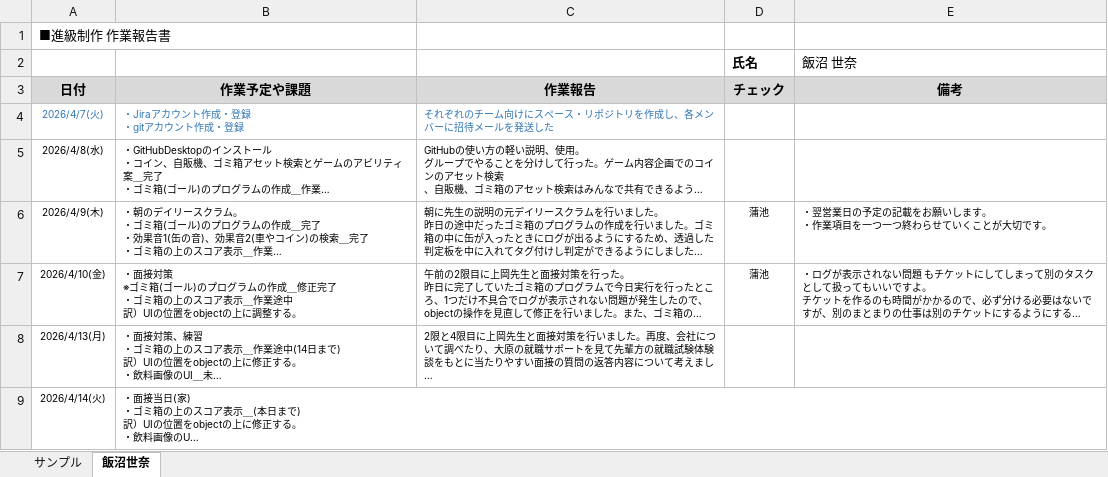
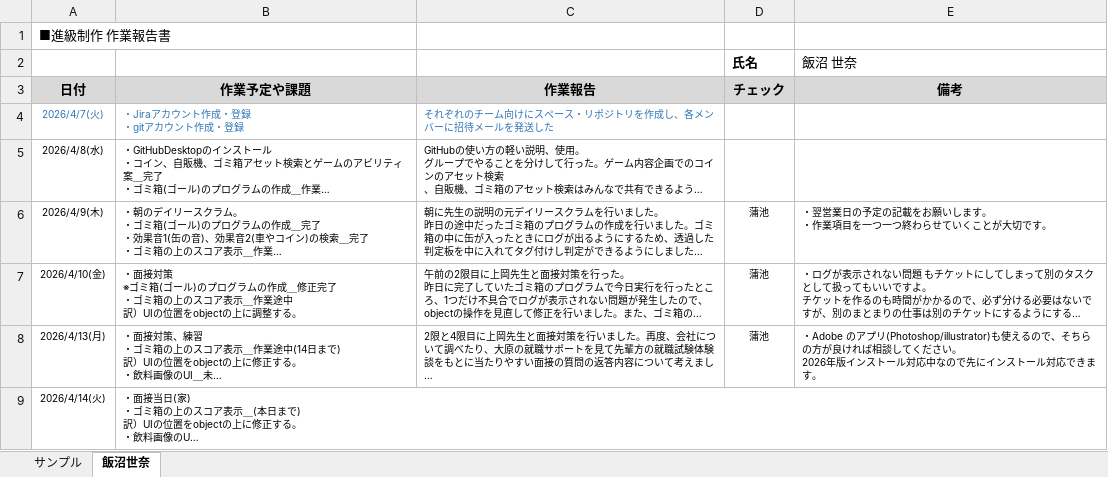
Before and after one commit to MasayaKAMACHI-o-hara/assignment2-uic-tickets, an Excel workbook: Reports/02_iinuma_sena_作業報告.xlsx, sheet 飯沼世奈, drawn as a sheet; long unchanged cells end in …; values as stored, in another font and other column widths than the file's, no borders; ↵ is a line break in a cell; the diff names each change by its address in the sheet, - before the commit and + after, or states it on an @@ line.

Commit message:
Update 02_iinuma_sena_作業報告.xlsx
報告を確認しコメントを記載しました。

```diff
--- a/Reports/02_iinuma_sena_作業報告.xlsx (sheet 飯沼世奈)
+++ b/Reports/02_iinuma_sena_作業報告.xlsx (sheet 飯沼世奈)
-D8 (チェック): (empty)
+D8 (チェック): 蒲池
-E8 (備考): (empty)
+E8 (備考): ・Adobe のアプリ(Photoshop/illustrator)も使えるので、そちらの方が良ければ相談してください。 ↵ 2026年版インストール対応中なので先にインストール対応できます。
```
